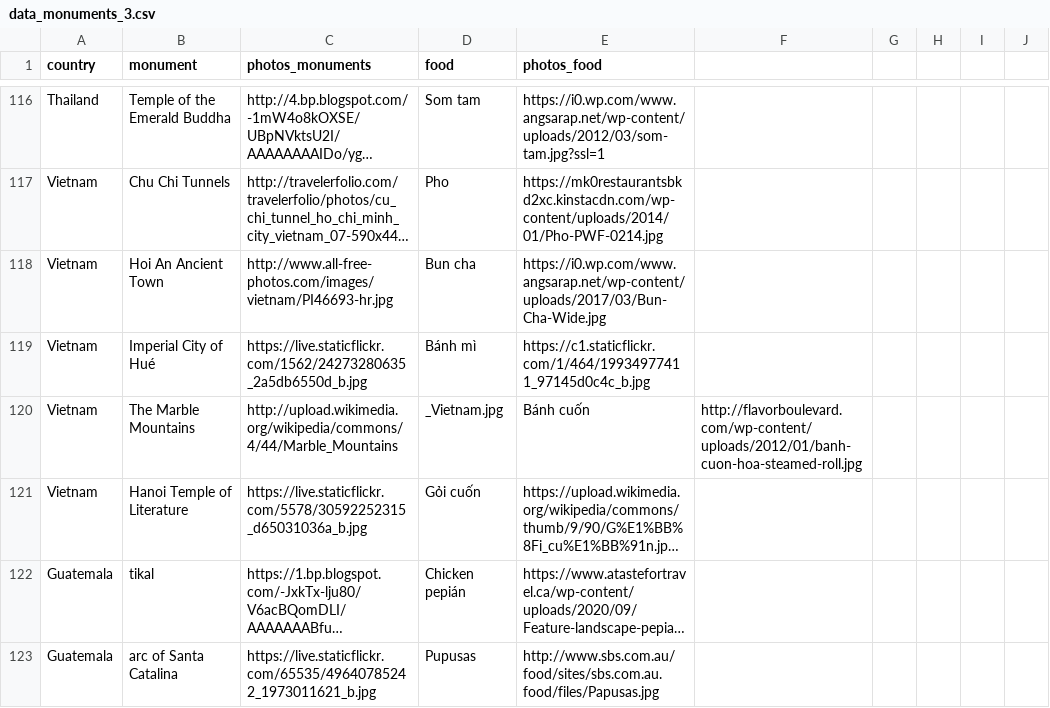
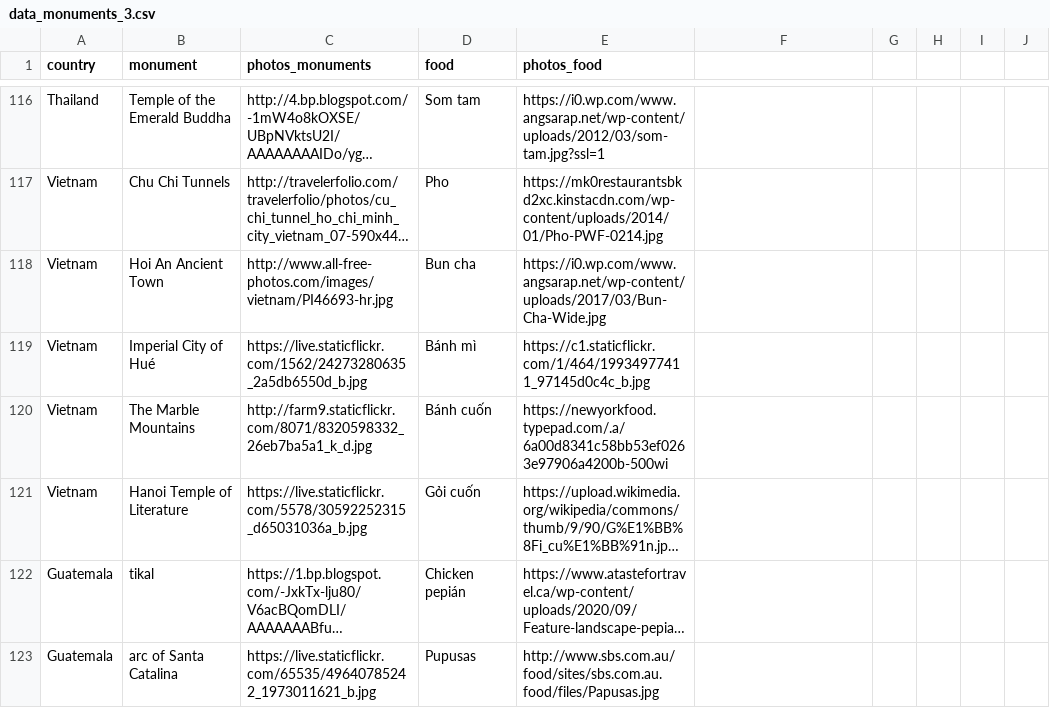
Before and after one commit to MaelBrenterch/data_visualizations, a CSV file: data_monuments_3.csv, drawn as a sheet; only a part is shown, gaps mark what is left out; long unchanged cells end in …; the diff names each change by its address in the sheet, - before the commit and + after, or states it on an @@ line.

Commit message:
change img vietnam

```diff
--- a/data_monuments_3.csv
+++ b/data_monuments_3.csv
-C120 (photos_monuments): http://upload.wikimedia.org/wikipedia/commons/4/44/Marble_Mountains
+C120 (photos_monuments): http://farm9.staticflickr.com/8071/8320598332_26eb7ba5a1_k_d.jpg
-D120 (food): _Vietnam.jpg
+D120 (food): Bánh cuốn
-E120 (photos_food): Bánh cuốn
+E120 (photos_food): https://newyorkfood.typepad.com/.a/6a00d8341c58bb53ef0263e97906a4200b-500wi
-F120: http://flavorboulevard.com/wp-content/uploads/2012/01/banh-cuon-hoa-steamed-roll.jpg
+F120: (empty)
```
